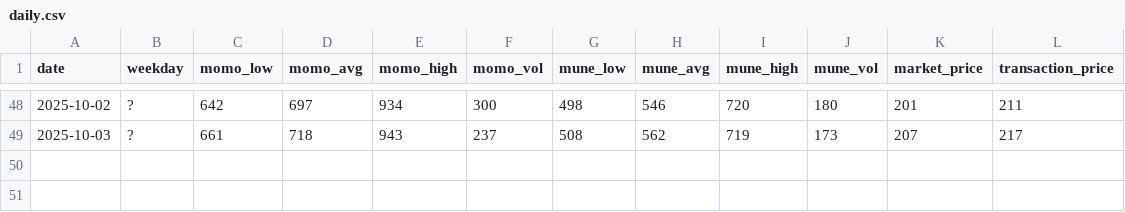
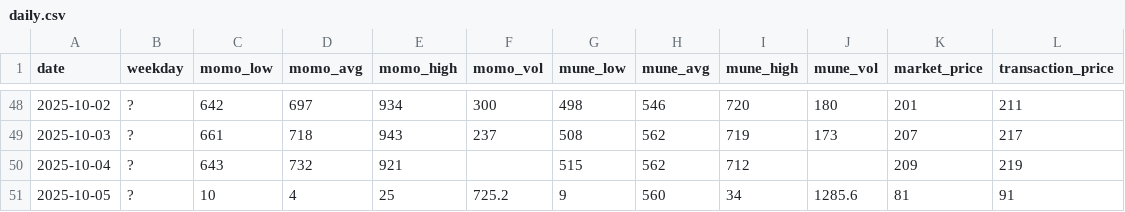
Before and after one commit to ricesan7/chicken-price, a CSV file: docs/data/daily.csv, drawn as a sheet; only a part is shown, gaps mark what is left out; the diff names each change by its address in the sheet, - before the commit and + after, or states it on an @@ line.

Commit message:
chore(data): update docs/data/daily.csv

```diff
--- a/docs/data/daily.csv
+++ b/docs/data/daily.csv
+row 50: 2025-10-04 | ? | 643 | 732 | 921 |  | 515 | 562 | 712 |  | 209 | 219
+row 51: 2025-10-05 | ? | 10 | 4 | 25 | 725.2 | 9 | 560 | 34 | 1285.6 | 81 | 91
```
